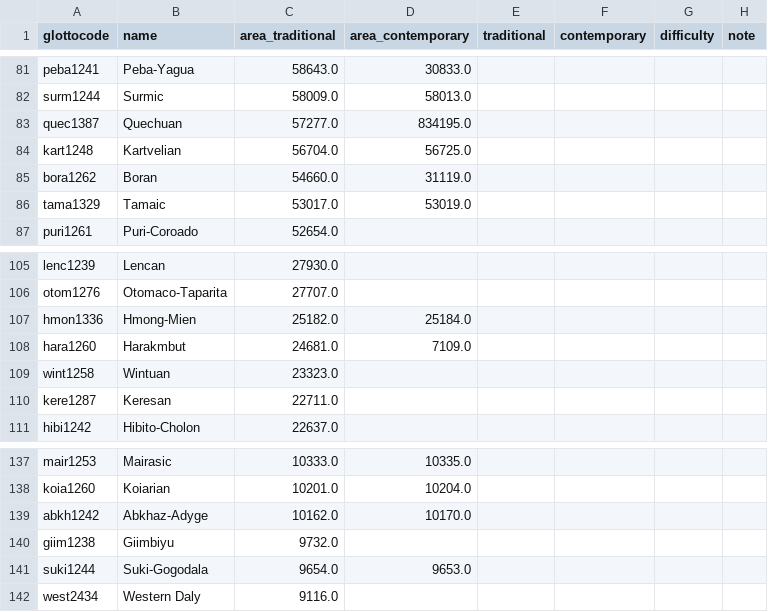
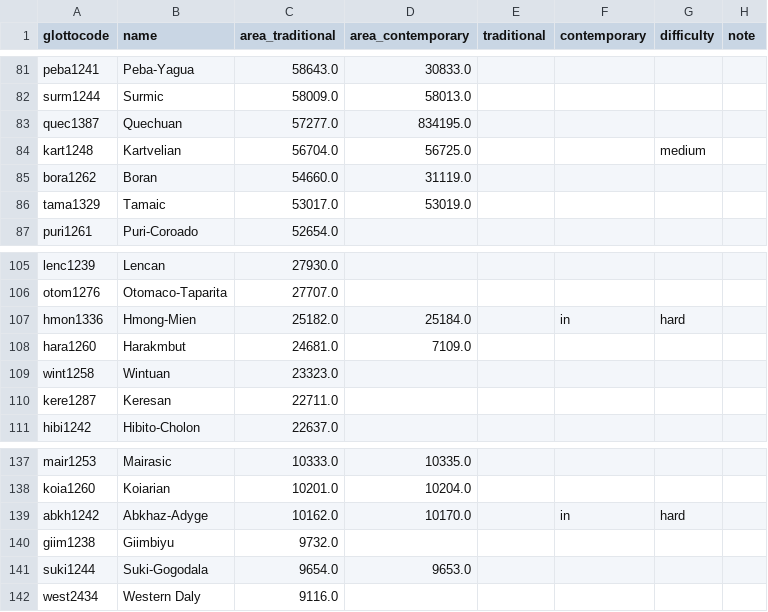
Before and after one commit to leonidmotz/familymapper, a CSV file: prep/curation.csv, drawn as a sheet; only a part is shown, gaps mark what is left out.

Commit message:
Add Abkhaz-Adyge and Hmong-Mien, Kartvelian medium

```diff
--- a/prep/curation.csv
+++ b/prep/curation.csv
@@ -83,3 +83,3 @@ surm1244,Surmic,58009.0,58013.0,,,,
 quec1387,Quechuan,57277.0,834195.0,,,,
-kart1248,Kartvelian,56704.0,56725.0,,,,
+kart1248,Kartvelian,56704.0,56725.0,,,medium,
 bora1262,Boran,54660.0,31119.0,,,,
@@ -106,3 +106,3 @@ lenc1239,Lencan,27930.0,,,,,
 otom1276,Otomaco-Taparita,27707.0,,,,,
-hmon1336,Hmong-Mien,25182.0,25184.0,,,,
+hmon1336,Hmong-Mien,25182.0,25184.0,,in,hard,
 hara1260,Harakmbut,24681.0,7109.0,,,,
@@ -138,3 +138,3 @@ mair1253,Mairasic,10333.0,10335.0,,,,
 koia1260,Koiarian,10201.0,10204.0,,,,
-abkh1242,Abkhaz-Adyge,10162.0,10170.0,,,,
+abkh1242,Abkhaz-Adyge,10162.0,10170.0,,in,hard,
 giim1238,Giimbiyu,9732.0,,,,,
```
Also changed, not shown: 5 other files.
